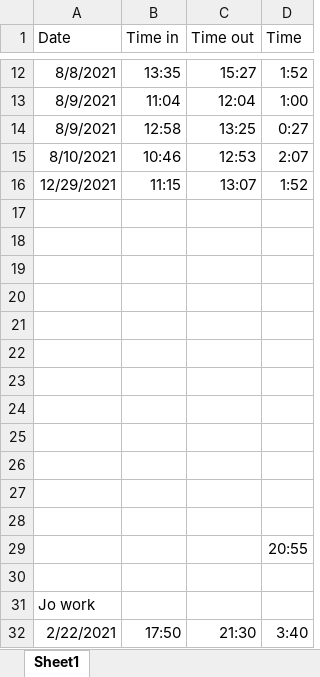
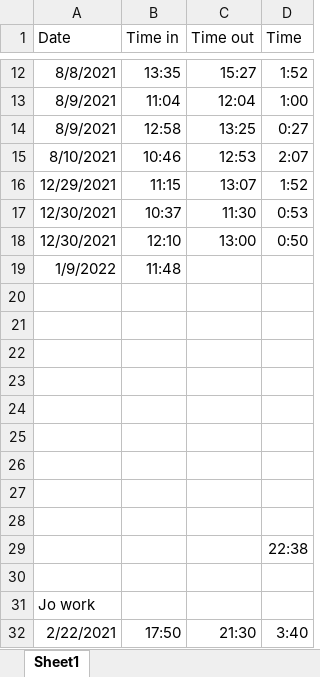
Before and after one commit to Keiren-b/clear_music_edited_files, an Excel workbook: Clear Music Time log 2021.xlsx, sheet Sheet1, drawn as a sheet; only a part is shown, gaps mark what is left out; values as stored, in another font and other column widths than the file's, no borders; removed rows and columns are numbered as before the commit, all else as after; the diff names each change by its address in the sheet, - before the commit and + after, or states it on an @@ line.

```diff
--- a/Clear Music Time log 2021.xlsx (sheet Sheet1)
+++ b/Clear Music Time log 2021.xlsx (sheet Sheet1)
+row 17: 12/30/2021 | 10:37 | 11:30 | 0:53
+row 18: 12/30/2021 | 12:10 | 13:00 | 0:50
+row 19: 1/9/2022 | 11:48
-row 26: (empty)
-row 27: (empty)
-row 28: (empty)
-D29 (Time): 20:55
+D29 (Time): 22:38
```
Also changed, not shown: 2 other files.
